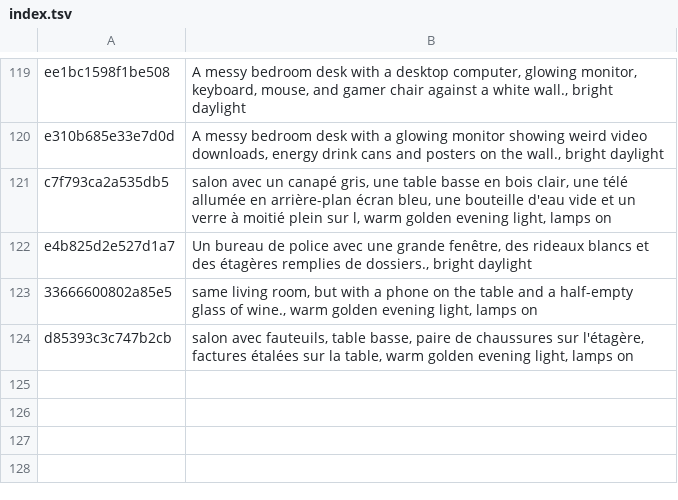
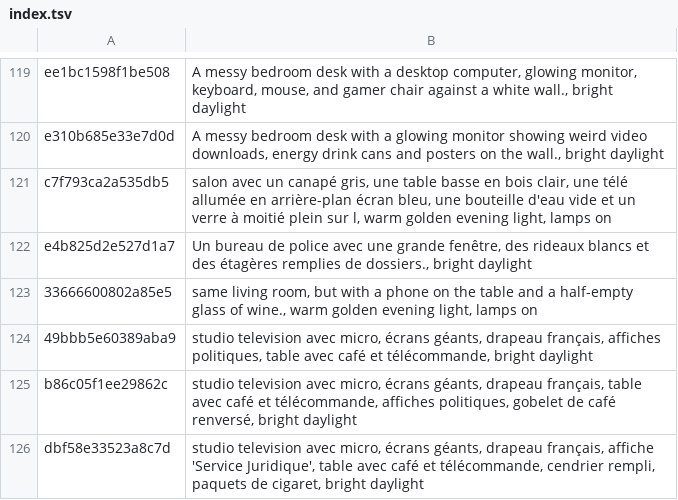
Before and after one commit to tiranno06/jt-auto, a TSV file: decors/index.tsv, drawn as a sheet; only a part is shown, gaps mark what is left out.

```diff
--- a/decors/index.tsv
+++ b/decors/index.tsv
@@ -123,2 +123,4 @@ e4b825d2e527d1a7	Un bureau de police avec une grande fenêtre, des rideaux blanc
 33666600802a85e5	same living room, but with a phone on the table and a half-empty glass of wine., warm golden evening light, lamps on
-d85393c3c747b2cb	salon avec fauteuils, table basse, paire de chaussures sur l'étagère, factures étalées sur la table, warm golden evening light, lamps on
+49bbb5e60389aba9	studio television avec micro, écrans géants, drapeau français, affiches politiques, table avec café et télécommande, bright daylight
+b86c05f1ee29862c	studio television avec micro, écrans géants, drapeau français, table avec café et télécommande, affiches politiques, gobelet de café renversé, bright daylight
+dbf58e33523a8c7d	studio television avec micro, écrans géants, drapeau français, affiche 'Service Juridique', table avec café et télécommande, cendrier rempli, paquets de cigaret, bright daylight
```
Also changed, not shown: 17 other files.
